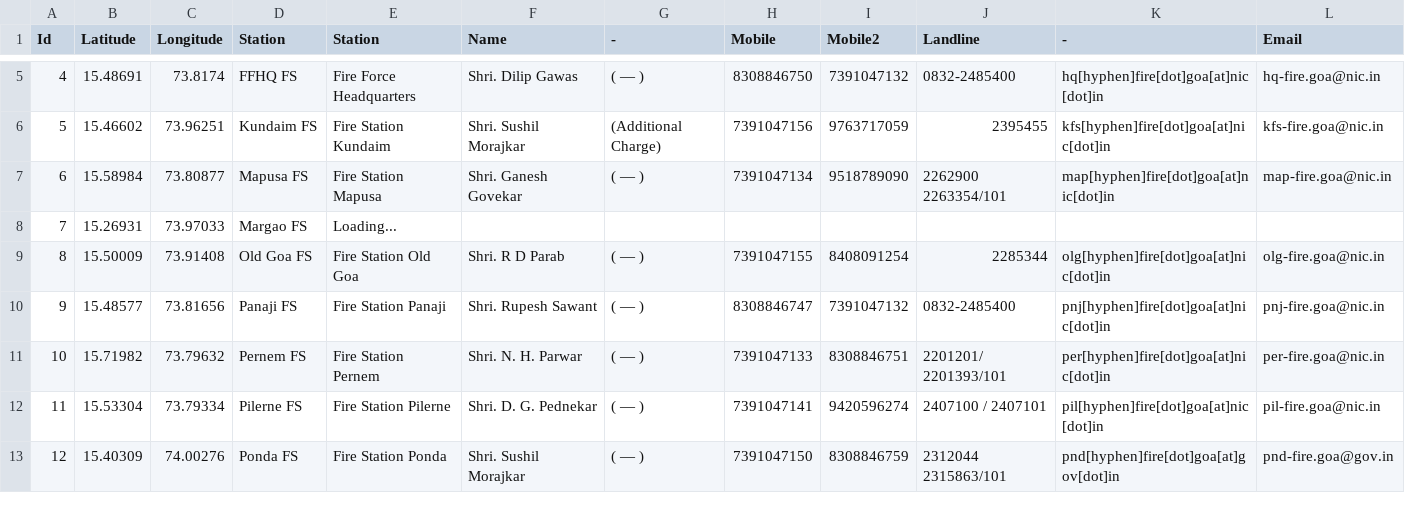
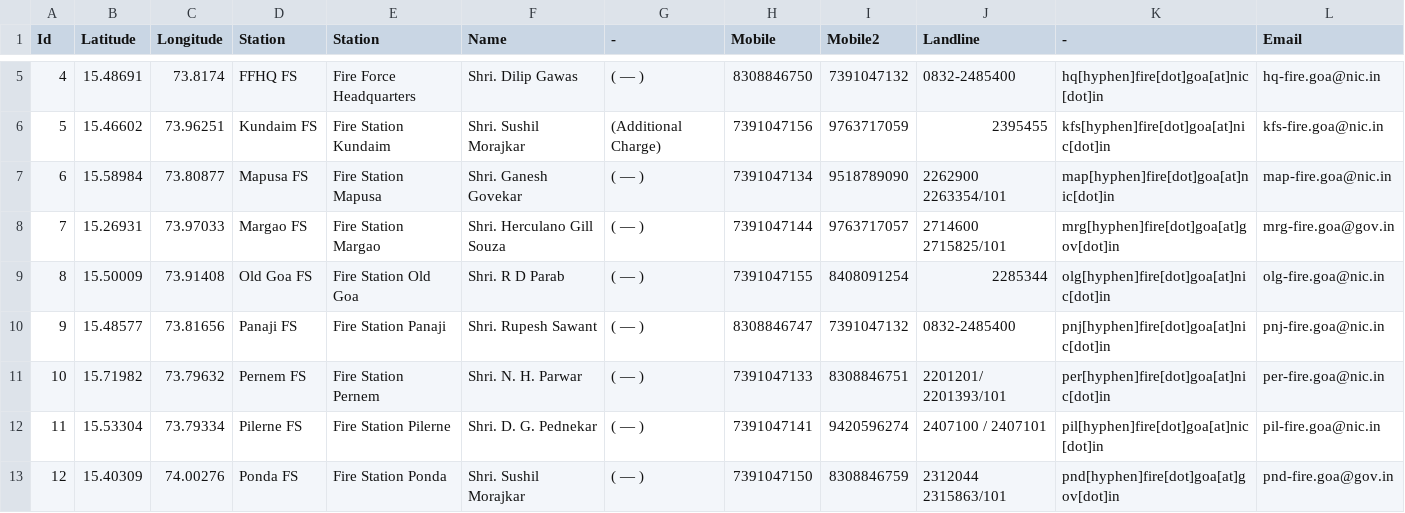
Before and after one commit to alansaviolobo/google-sheets-to-json-converter, a CSV file: data/Boats.csv, drawn as a sheet; only a part is shown, gaps mark what is left out.

```diff
--- a/data/Boats.csv
+++ b/data/Boats.csv
@@ -7,3 +7,3 @@ Id,Latitude,Longitude,Station,Station,Name,-,Mobile,Mobile2,Landline,-,Email
 6,15.58984,73.80877,Mapusa FS,Fire Station Mapusa,Shri. Ganesh Govekar,( — ),7391047134,9518789090,2262900 2263354/101,map[hyphen]fire[dot]goa[at]nic[dot]in,map-fire.goa@nic.in
-7,15.26931,73.97033,Margao FS,Loading...,,,,,,,
+7,15.26931,73.97033,Margao FS,Fire Station Margao,Shri. Herculano Gill Souza,( — ),7391047144,9763717057,2714600 2715825/101,mrg[hyphen]fire[dot]goa[at]gov[dot]in,mrg-fire.goa@gov.in
 8,15.50009,73.91408,Old Goa FS,Fire Station Old Goa, Shri. R D Parab,( — ),7391047155,8408091254,2285344,olg[hyphen]fire[dot]goa[at]nic[dot]in,olg-fire.goa@nic.in
```
Also changed, not shown: data/Police-Stations.csv, 6 other files.
